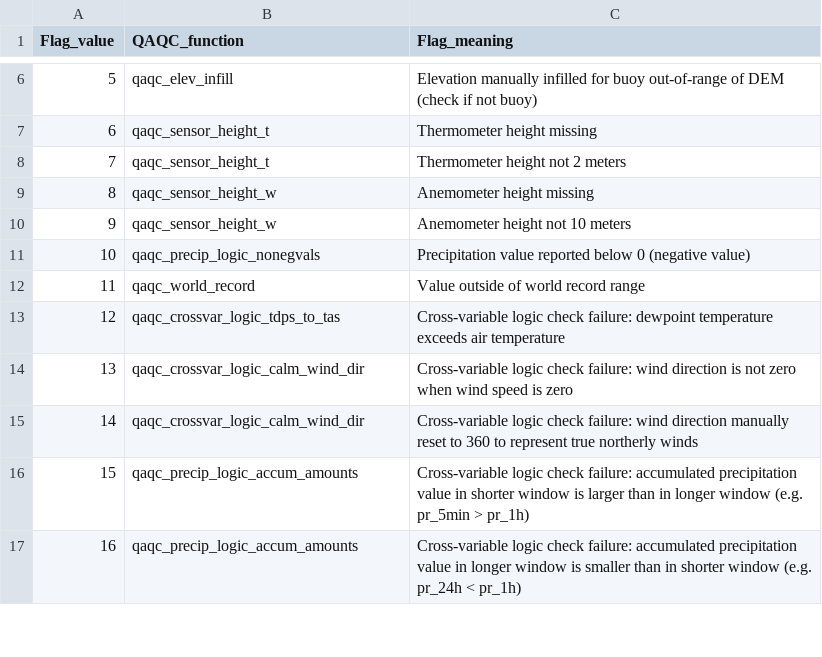
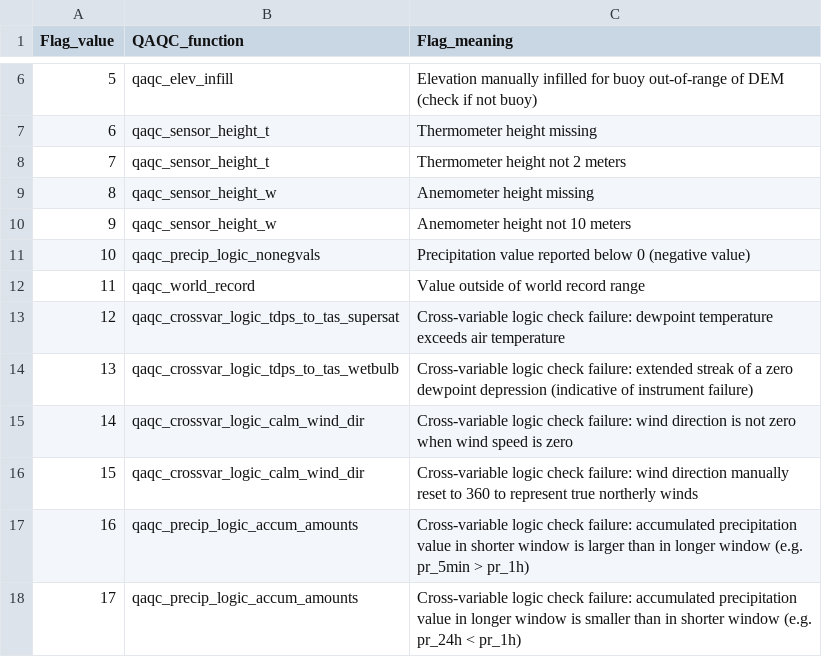
Before and after one commit to Eagle-Rock-Analytics/historical-obs-platform, a CSV file: test_platform/scripts/3_qaqc_data/era_qaqc_flag_meanings.csv, drawn as a sheet; only a part is shown, gaps mark what is left out; addresses are those after the commit; the diff names each change by its address in the sheet, - before the commit and + after, or states it on an @@ line.

Commit message:
add wetbulb check + adjust all flags in sequence

```diff
--- a/test_platform/scripts/3_qaqc_data/era_qaqc_flag_meanings.csv
+++ b/test_platform/scripts/3_qaqc_data/era_qaqc_flag_meanings.csv
-B13 (QAQC_function): qaqc_crossvar_logic_tdps_to_tas
+B13 (QAQC_function): qaqc_crossvar_logic_tdps_to_tas_supersat
+row 14: 13 | qaqc_crossvar_logic_tdps_to_tas_wetbulb | Cross-variable logic check failure: extended streak of a zero dewpoint depression (indicative of instrument failure)
@@ column A (Flag_value) renumbered from row 15 down @@
```
Also changed, not shown: 1 other file.
